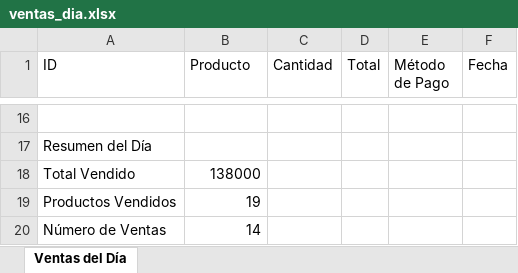
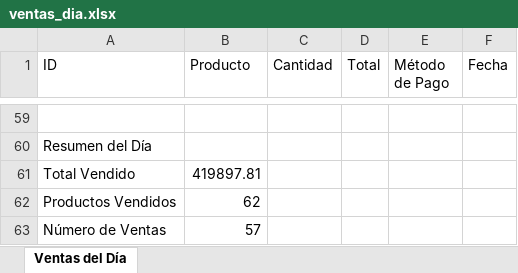
Before and after one commit to Ventas/Facto, an Excel workbook: ventas_dia.xlsx, sheet Ventas del Día, drawn as a sheet; only a part is shown, gaps mark what is left out; values as stored, in another font and other column widths than the file's, no borders; addresses are those after the commit; the diff covers the shown part only; the diff names each change by its address in the sheet, - before the commit and + after, or states it on an @@ line.

```diff
--- a/ventas_dia.xlsx (sheet Ventas del Día)
+++ b/ventas_dia.xlsx (sheet Ventas del Día)
-B61 (Producto): 138000
+B61 (Producto): 419897.81
-B62 (Producto): 19
+B62 (Producto): 62
-B63 (Producto): 14
+B63 (Producto): 57
```
Also changed, not shown: 43 added rows elsewhere in this sheet, 4 other files.
